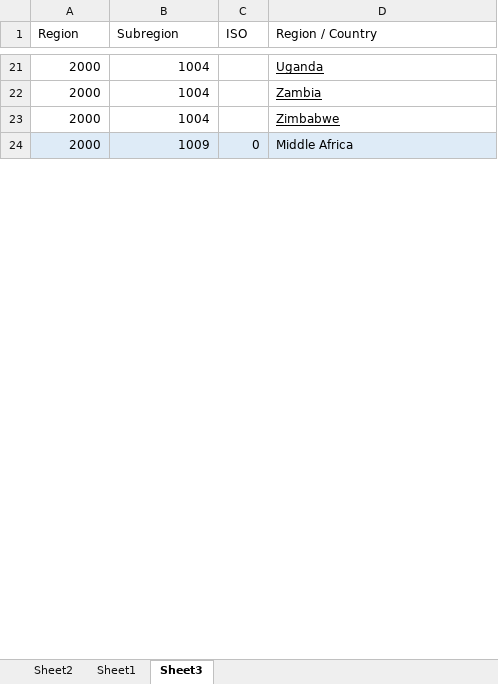
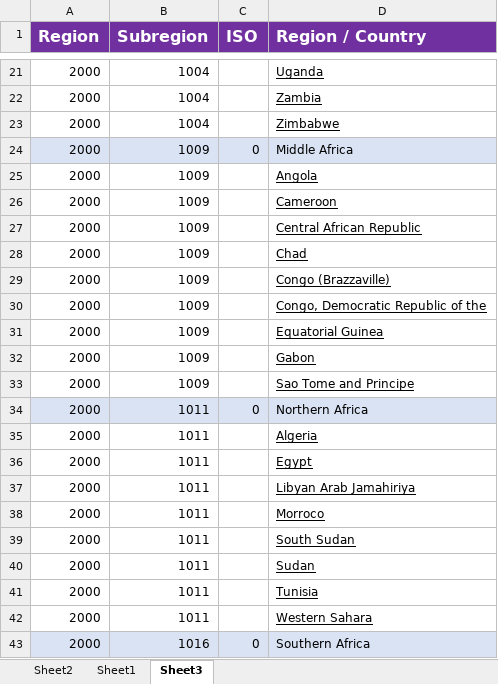
Before and after one commit to surfmachine/globalfootprint, an Excel workbook: data/region/regionmap.xlsx, sheet Sheet3, drawn as a sheet; only a part is shown, gaps mark what is left out; values as stored, in another font and other column widths than the file's, no borders; the diff covers the shown part only; the diff names each change by its address in the sheet, - before the commit and + after, or states it on an @@ line.

Commit message:
work

```diff
--- a/data/region/regionmap.xlsx (sheet Sheet3)
+++ b/data/region/regionmap.xlsx (sheet Sheet3)
@@ A1:D1 fill: none → #7030A0, bold: off → on, text colour: black → #FFFFFF, text size: larger @@
+row 25: 2000 | 1009 |  | Angola
+row 26: 2000 | 1009 |  | Cameroon
+row 27: 2000 | 1009 |  | Central African Republic
+row 28: 2000 | 1009 |  | Chad
+row 29: 2000 | 1009 |  | Congo (Brazzaville)
+row 30: 2000 | 1009 |  | Congo, Democratic Republic of the
+row 31: 2000 | 1009 |  | Equatorial Guinea
+row 32: 2000 | 1009 |  | Gabon
+row 33: 2000 | 1009 |  | Sao Tome and Principe
@@ row 44 moved to row 34: 2000 @@
+row 35: 2000 | 1011 |  | Algeria
+row 36: 2000 | 1011 |  | Egypt
+row 37: 2000 | 1011 |  | Libyan Arab Jamahiriya
+row 38: 2000 | 1011 |  | Morroco
+row 39: 2000 | 1011 |  | South Sudan
+row 40: 2000 | 1011 |  | Sudan
+row 41: 2000 | 1011 |  | Tunisia
+row 42: 2000 | 1011 |  | Western Sahara
@@ row 45 moved to row 43: 2000 @@
```
Also changed, not shown: 145 added rows, 6 removed rows, 17 moved rows and cell formats elsewhere in this sheet, sheet Sheet1.
